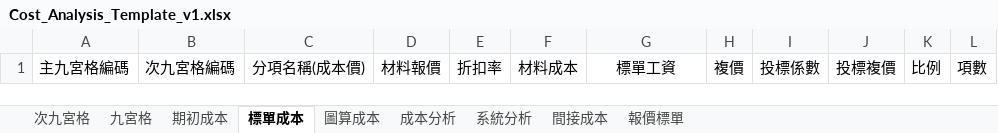
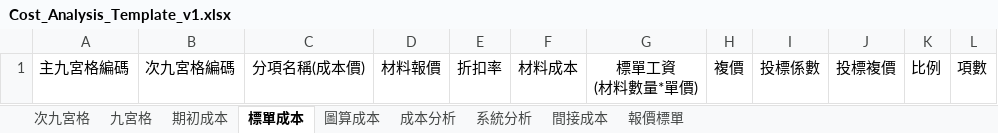
Before and after one commit to m8508/topmeperp_v1, an Excel workbook: topmeperp_v1/UploadFile/Cost_Analysis_Template_v1.xlsx, sheet 標單成本, drawn as a sheet; values as stored, in another font and other column widths than the file's, no borders; ↵ is a line break in a cell; the diff names each change by its address in the sheet, - before the commit and + after, or states it on an @@ line.

```diff
--- a/topmeperp_v1/UploadFile/Cost_Analysis_Template_v1.xlsx (sheet 標單成本)
+++ b/topmeperp_v1/UploadFile/Cost_Analysis_Template_v1.xlsx (sheet 標單成本)
-G1: 標單工資
+G1: 標單工資 ↵ (材料數量*單價)
```
Also changed, not shown: sheet 報價標單, sheet 期初成本, formulas that keep their value, 8 other files.
